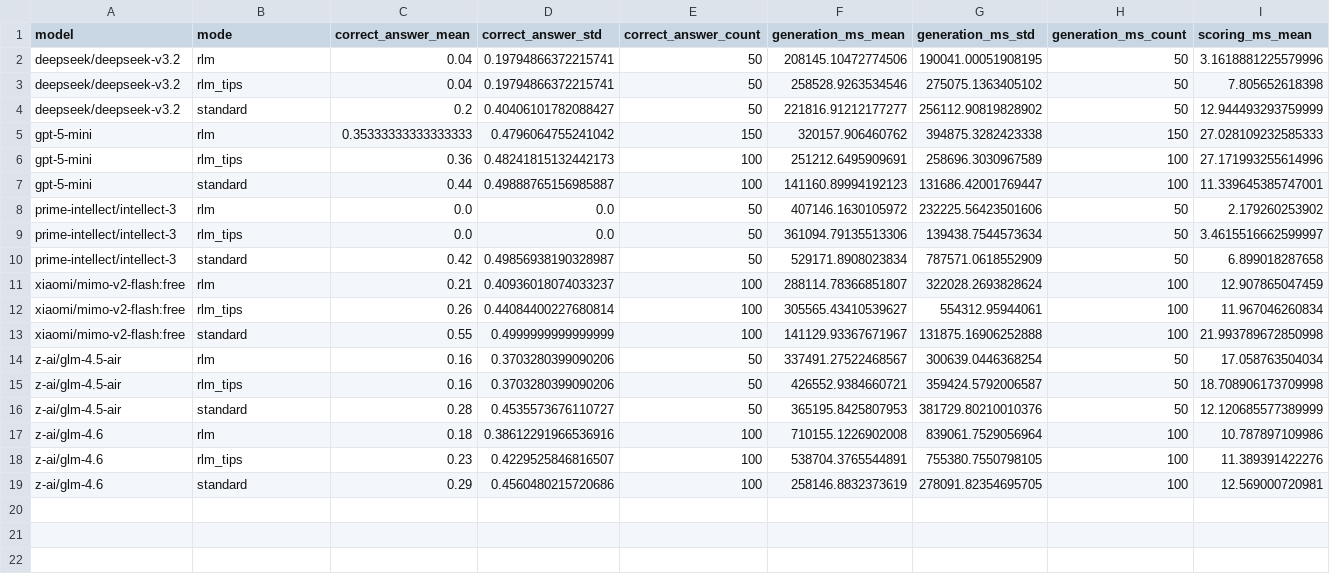
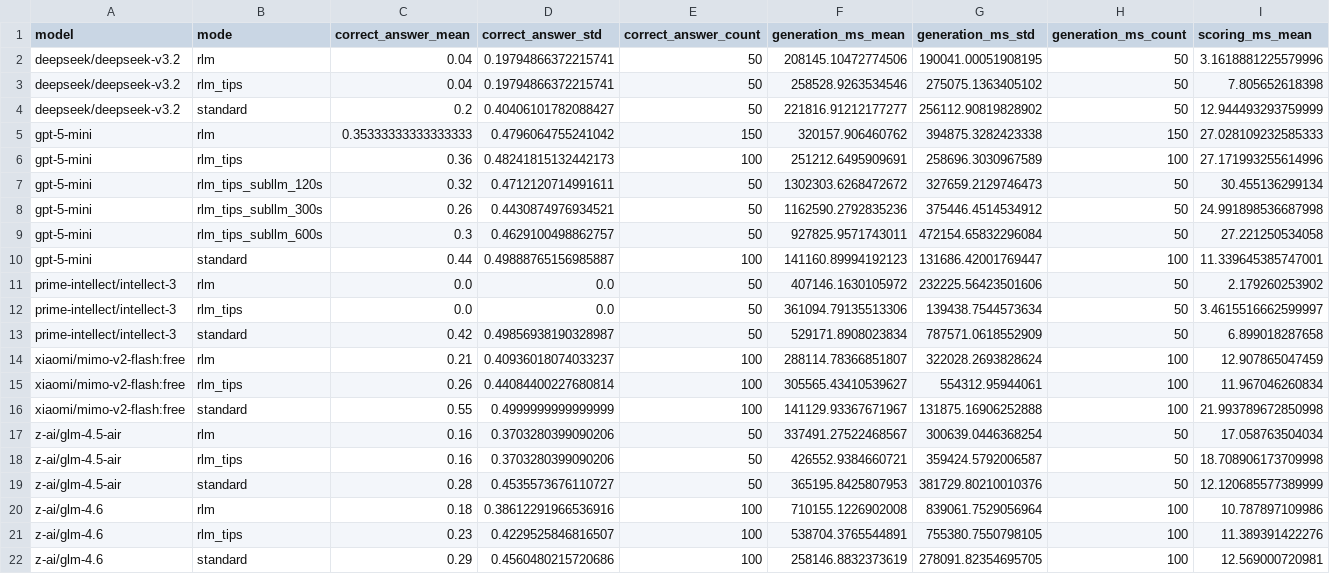
Before and after one commit to PrimeIntellect-ai/verifiers, a CSV file: environments/math_python/outputs/aggregate.csv, drawn as a sheet; only a part is shown; rows hold the shown columns only; the diff names each change by its address in the sheet, - before the commit and + after, or states it on an @@ line.

```diff
--- a/environments/math_python/outputs/aggregate.csv
+++ b/environments/math_python/outputs/aggregate.csv
+row 7: gpt-5-mini | rlm_tips_subllm_120s | 0.32 | 0.4712120714991611 | 50 | 1302303.6268472672 | 327659.2129746473 | 50 | 30.455136299134
+row 8: gpt-5-mini | rlm_tips_subllm_300s | 0.26 | 0.4430874976934521 | 50 | 1162590.2792835236 | 375446.4514534912 | 50 | 24.991898536687998
+row 9: gpt-5-mini | rlm_tips_subllm_600s | 0.3 | 0.4629100498862757 | 50 | 927825.9571743011 | 472154.65832296084 | 50 | 27.221250534058
```
Also changed, not shown: 11 other files.
